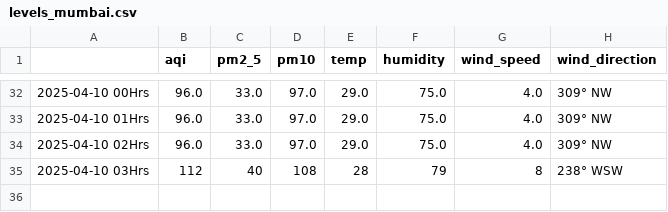
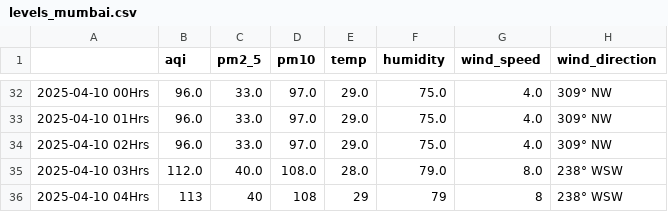
Before and after one commit to Prashant-Sharma-2056/Pollution-Tracker, a CSV file: levels_mumbai.csv, drawn as a sheet; only a part is shown, gaps mark what is left out.

```diff
--- a/levels_mumbai.csv
+++ b/levels_mumbai.csv
@@ -34,2 +34,3 @@
 2025-04-10 02Hrs,96.0,33.0,97.0,29.0,75.0,4.0,309° NW
-2025-04-10 03Hrs,112,40,108,28,79,8,238° WSW
+2025-04-10 03Hrs,112.0,40.0,108.0,28.0,79.0,8.0,238° WSW
+2025-04-10 04Hrs,113,40,108,29,79,8,238° WSW
```
Also changed, not shown: levels_ghaziabad.csv, levels_greater-noida.csv, 4 other files.
